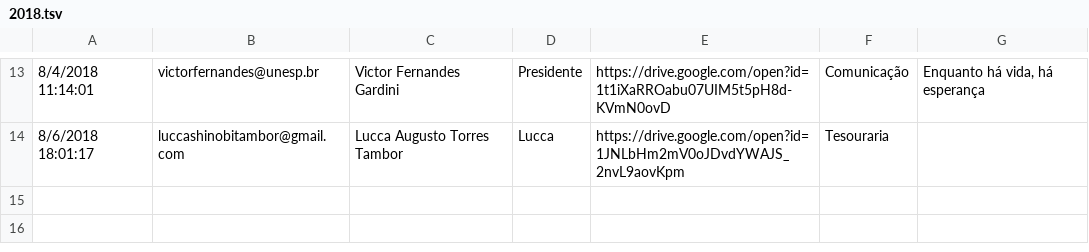
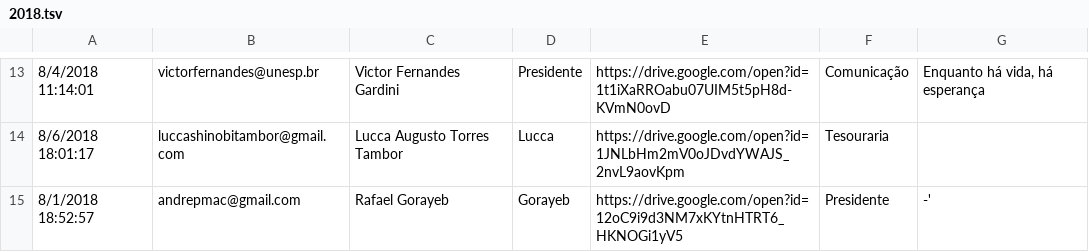
Before and after one commit to cacic-ibilce-dev/site, a TSV file: conteudo/membros/2018.tsv, drawn as a sheet; only a part is shown, gaps mark what is left out; the diff names each change by its address in the sheet, - before the commit and + after, or states it on an @@ line.

```diff
--- a/conteudo/membros/2018.tsv
+++ b/conteudo/membros/2018.tsv
+row 15: 8/1/2018 18:52:57 | andrepmac@gmail.com | Rafael Gorayeb | Gorayeb | https://drive.google.com/open?id=12oC9i9d3NM7xKYtnHTRT6_HKNOGi1yV5 | Presidente | -'
```
Also changed, not shown: 4 other files.
